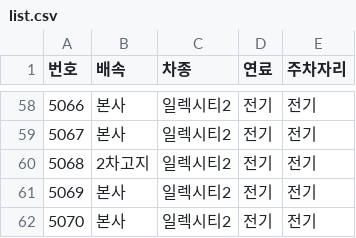
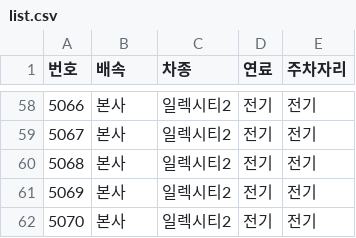
Before and after one commit to pckpa/wjbuses, a CSV file: list.csv, drawn as a sheet; only a part is shown, gaps mark what is left out.

```diff
--- a/list.csv
+++ b/list.csv
@@ -59,3 +59,3 @@
 5067,본사,일렉시티2,전기,전기
-5068,2차고지,일렉시티2,전기,전기
+5068,본사,일렉시티2,전기,전기
 5069,본사,일렉시티2,전기,전기
```
Also changed, not shown: 1 other file.
